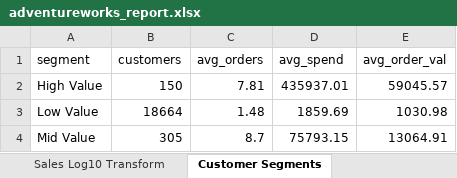
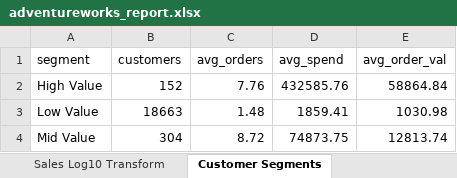
Before and after one commit to jdstigma/AdventureWorks2016, an Excel workbook: adventureworks_report.xlsx, sheet Customer Segments, drawn as a sheet; values as stored, in another font and other column widths than the file's, no borders; the diff names each change by its address in the sheet, - before the commit and + after, or states it on an @@ line.

```diff
--- a/adventureworks_report.xlsx (sheet Customer Segments)
+++ b/adventureworks_report.xlsx (sheet Customer Segments)
-B2 (customers): 150
+B2 (customers): 152
-C2 (avg_orders): 7.81
+C2 (avg_orders): 7.76
-D2 (avg_spend): 435937.01
+D2 (avg_spend): 432585.76
-E2 (avg_order_val): 59045.57
+E2 (avg_order_val): 58864.84
-B3 (customers): 18664
+B3 (customers): 18663
-D3 (avg_spend): 1859.69
+D3 (avg_spend): 1859.41
-B4 (customers): 305
+B4 (customers): 304
-C4 (avg_orders): 8.7
+C4 (avg_orders): 8.72
-D4 (avg_spend): 75793.15
+D4 (avg_spend): 74873.75
-E4 (avg_order_val): 13064.91
+E4 (avg_order_val): 12813.74
```
Also changed, not shown: sheet Sales Revenue Trend, sheet Purchasing Trends, sheet HR Headcount, employee_headcount.xlsx, northwest_orders.xlsx, 4 other files.
